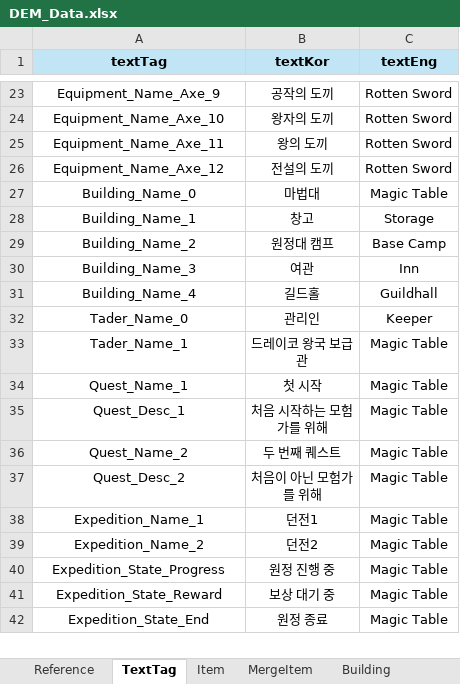
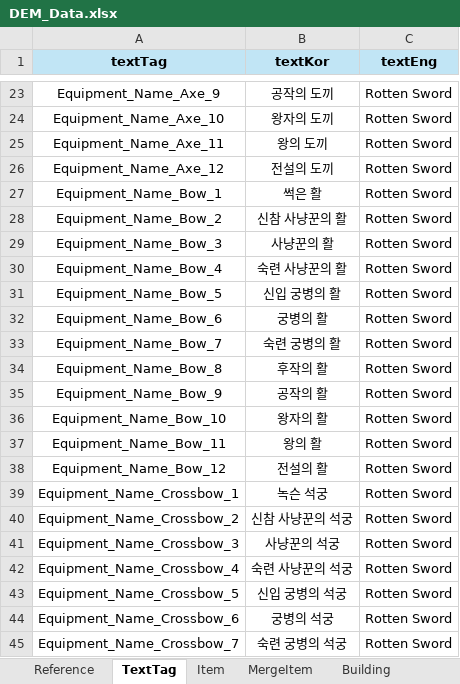
Before and after one commit to Roy052/DesktopEquipmentMerge, an Excel workbook: Sheet/DEM_Data.xlsx, sheet TextTag, drawn as a sheet; only a part is shown, gaps mark what is left out; the shorter side is filled out with more unchanged rows; values as stored, in another font and other column widths than the file's, no borders; the diff covers the shown part only; the diff names each change by its address in the sheet, - before the commit and + after, or states it on an @@ line.

```diff
--- a/Sheet/DEM_Data.xlsx (sheet TextTag)
+++ b/Sheet/DEM_Data.xlsx (sheet TextTag)
+row 27: Equipment_Name_Bow_1 | 썩은 활 | Rotten Sword
+row 28: Equipment_Name_Bow_2 | 신참 사냥꾼의 활 | Rotten Sword
+row 29: Equipment_Name_Bow_3 | 사냥꾼의 활 | Rotten Sword
+row 30: Equipment_Name_Bow_4 | 숙련 사냥꾼의 활 | Rotten Sword
+row 31: Equipment_Name_Bow_5 | 신입 궁병의 활 | Rotten Sword
+row 32: Equipment_Name_Bow_6 | 궁병의 활 | Rotten Sword
+row 33: Equipment_Name_Bow_7 | 숙련 궁병의 활 | Rotten Sword
+row 34: Equipment_Name_Bow_8 | 후작의 활 | Rotten Sword
+row 35: Equipment_Name_Bow_9 | 공작의 활 | Rotten Sword
+row 36: Equipment_Name_Bow_10 | 왕자의 활 | Rotten Sword
+row 37: Equipment_Name_Bow_11 | 왕의 활 | Rotten Sword
+row 38: Equipment_Name_Bow_12 | 전설의 활 | Rotten Sword
+row 39: Equipment_Name_Crossbow_1 | 녹슨 석궁 | Rotten Sword
+row 40: Equipment_Name_Crossbow_2 | 신참 사냥꾼의 석궁 | Rotten Sword
+row 41: Equipment_Name_Crossbow_3 | 사냥꾼의 석궁 | Rotten Sword
+row 42: Equipment_Name_Crossbow_4 | 숙련 사냥꾼의 석궁 | Rotten Sword
+row 43: Equipment_Name_Crossbow_5 | 신입 궁병의 석궁 | Rotten Sword
+row 44: Equipment_Name_Crossbow_6 | 궁병의 석궁 | Rotten Sword
+row 45: Equipment_Name_Crossbow_7 | 숙련 궁병의 석궁 | Rotten Sword
```
Also changed, not shown: 12 added rows and 2 edited cells elsewhere in this sheet, sheet Item, 35 other files.
